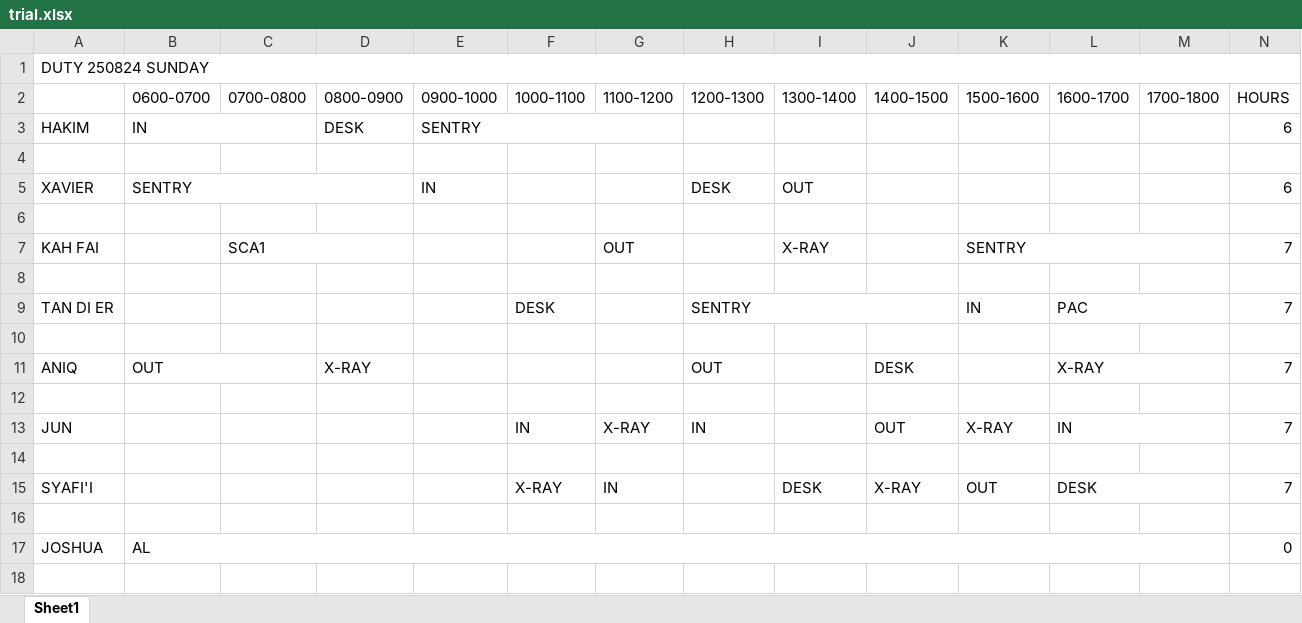
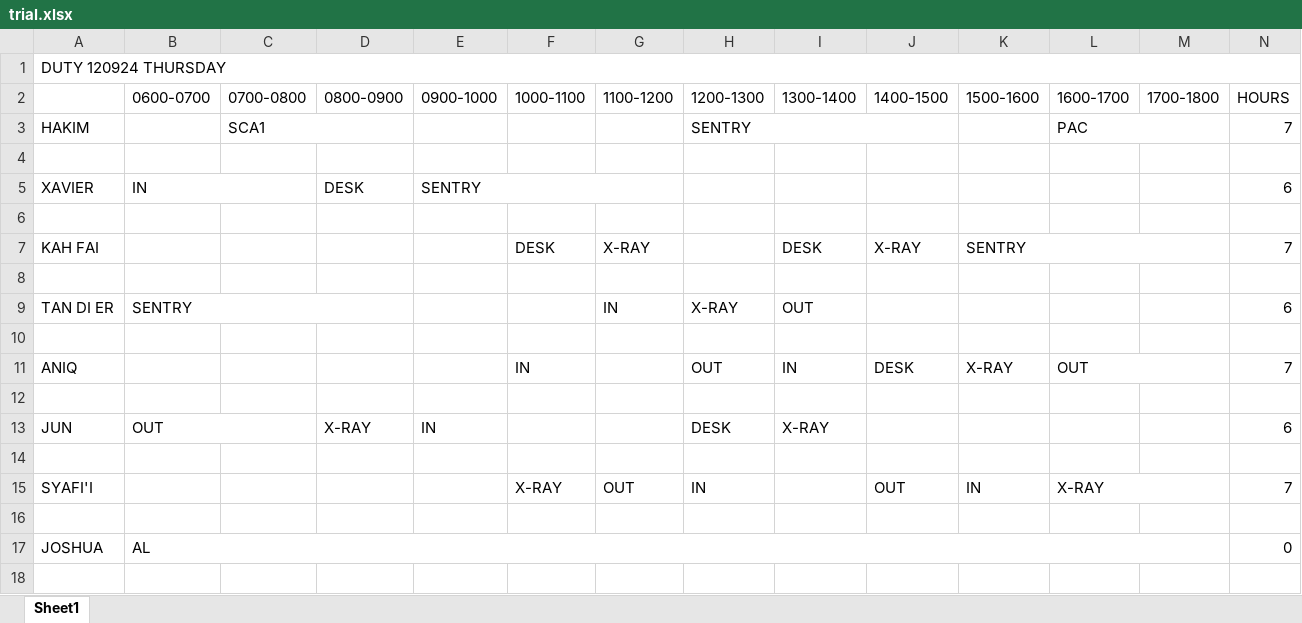
Before and after one commit to firestorm444/plc-timetable, an Excel workbook: trial.xlsx, sheet Sheet1, drawn as a sheet; only a part is shown; values as stored, in another font and other column widths than the file's, no cell formats; removed rows and columns are numbered as before the commit, all else as after; the diff covers the shown part only; the diff names each change by its address in the sheet, - before the commit and + after, or states it on an @@ line.

```diff
--- a/trial.xlsx (sheet Sheet1)
+++ b/trial.xlsx (sheet Sheet1)
-A1: DUTY 250824 SUNDAY
+A1: DUTY 120924 THURSDAY
-row 3: HAKIM | IN |  | DESK | SENTRY |  |  |  |  |  |  |  |  | 6
+row 3: HAKIM |  | SCA1 |  |  |  |  | SENTRY |  |  |  | PAC |  | 7
-row 5: XAVIER | SENTRY |  |  | IN |  |  | DESK | OUT |  |  |  |  | 6
+row 5: XAVIER | IN |  | DESK | SENTRY |  |  |  |  |  |  |  |  | 6
-C7 (0700-0800): SCA1
+C7 (0700-0800): (empty)
-C7:D7 merged
-F7 (1000-1100): (empty)
+F7 (1000-1100): DESK
-G7 (1100-1200): OUT
+G7 (1100-1200): X-RAY
-I7 (1300-1400): X-RAY
+I7 (1300-1400): DESK
-J7 (1400-1500): (empty)
+J7 (1400-1500): X-RAY
-row 9: TAN DI ER |  |  |  |  | DESK |  | SENTRY |  |  | IN | PAC |  | 7
+row 9: TAN DI ER | SENTRY |  |  |  |  | IN | X-RAY | OUT |  |  |  |  | 6
-B11 (0600-0700): OUT
+B11 (0600-0700): (empty)
-B11:C11 merged
-D11 (0800-0900): X-RAY
+D11 (0800-0900): (empty)
-F11 (1000-1100): (empty)
+F11 (1000-1100): IN
-I11 (1300-1400): (empty)
+I11 (1300-1400): IN
-K11 (1500-1600): (empty)
+K11 (1500-1600): X-RAY
-L11 (1600-1700): X-RAY
+L11 (1600-1700): OUT
-row 13: JUN |  |  |  |  | IN | X-RAY | IN |  | OUT | X-RAY | IN |  | 7
+row 13: JUN | OUT |  | X-RAY | IN |  |  | DESK | X-RAY |  |  |  |  | 6
-G15 (1100-1200): IN
+G15 (1100-1200): OUT
-H15 (1200-1300): (empty)
+H15 (1200-1300): IN
-I15 (1300-1400): DESK
+I15 (1300-1400): (empty)
-J15 (1400-1500): X-RAY
+J15 (1400-1500): OUT
-K15 (1500-1600): OUT
+K15 (1500-1600): IN
-L15 (1600-1700): DESK
+L15 (1600-1700): X-RAY
```
Also changed, not shown: 2 added rows, 2 removed rows, 6 edited cells and merged cells elsewhere in this sheet, cell formats, 3 other files.
